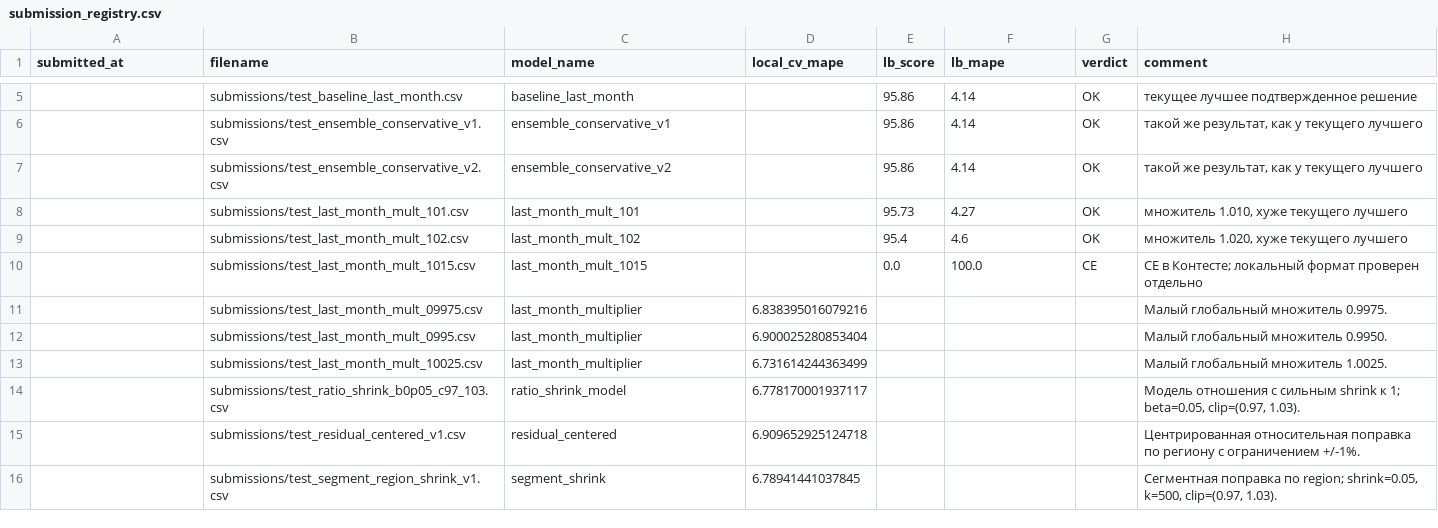
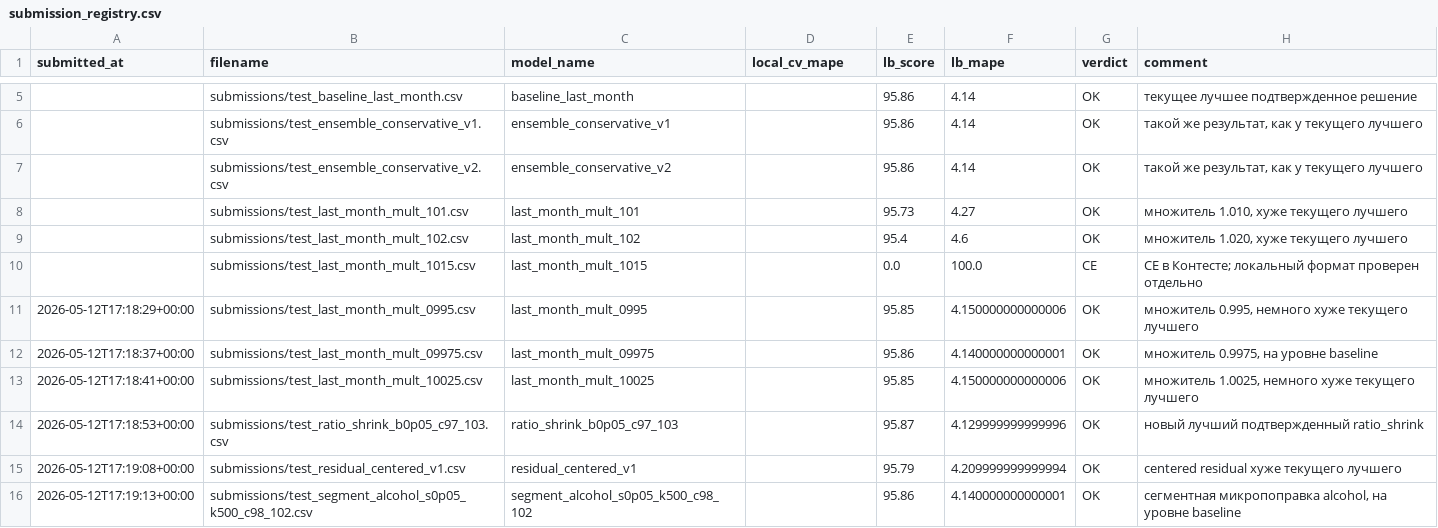
Before and after one commit to Mickleburg/pyaterochka-retail-forecast-hack, a CSV file: reports/submission_registry.csv, drawn as a sheet; only a part is shown, gaps mark what is left out; the diff covers the shown part only.

```diff
--- a/reports/submission_registry.csv
+++ b/reports/submission_registry.csv
@@ -10,7 +10,7 @@ submitted_at,filename,model_name,local_cv_mape,lb_score,lb_mape,verdict,comment
 ,submissions/test_last_month_mult_1015.csv,last_month_mult_1015,,0.0,100.0,CE,CE в Контесте; локальный формат проверен отдельно
-,submissions/test_last_month_mult_09975.csv,last_month_multiplier,6.838395016079216,,,,Малый глобальный множитель 0.9975.
-,submissions/test_last_month_mult_0995.csv,last_month_multiplier,6.900025280853404,,,,Малый глобальный множитель 0.9950.
-,submissions/test_last_month_mult_10025.csv,last_month_multiplier,6.731614244363499,,,,Малый глобальный множитель 1.0025.
-,submissions/test_ratio_shrink_b0p05_c97_103.csv,ratio_shrink_model,6.778170001937117,,,,"Модель отношения с сильным shrink к 1; beta=0.05, clip=(0.97, 1.03)."
-,submissions/test_residual_centered_v1.csv,residual_centered,6.909652925124718,,,,Центрированная относительная поправка по региону с ограничением +/-1%.
-,submissions/test_segment_region_shrink_v1.csv,segment_shrink,6.78941441037845,,,,"Сегментная поправка по region; shrink=0.05, k=500, clip=(0.97, 1.03)."
+2026-05-12T17:18:29+00:00,submissions/test_last_month_mult_0995.csv,last_month_mult_0995,,95.85,4.150000000000006,OK,"множитель 0.995, немного хуже текущего лучшего"
+2026-05-12T17:18:37+00:00,submissions/test_last_month_mult_09975.csv,last_month_mult_09975,,95.86,4.140000000000001,OK,"множитель 0.9975, на уровне baseline"
+2026-05-12T17:18:41+00:00,submissions/test_last_month_mult_10025.csv,last_month_mult_10025,,95.85,4.150000000000006,OK,"множитель 1.0025, немного хуже текущего лучшего"
+2026-05-12T17:18:53+00:00,submissions/test_ratio_shrink_b0p05_c97_103.csv,ratio_shrink_b0p05_c97_103,,95.87,4.129999999999996,OK,новый лучший подтвержденный ratio_shrink
+2026-05-12T17:19:08+00:00,submissions/test_residual_centered_v1.csv,residual_centered_v1,,95.79,4.209999999999994,OK,centered residual хуже текущего лучшего
+2026-05-12T17:19:13+00:00,submissions/test_segment_alcohol_s0p05_k500_c98_102.csv,segment_alcohol_s0p05_k500_c98_102,,95.86,4.140000000000001,OK,"сегментная микропоправка alcohol, на уровне baseline"
```
Also changed, not shown: 10 added rows and 14 edited cells elsewhere in this file, reports/leaderboard_results.csv, 9 other files.
